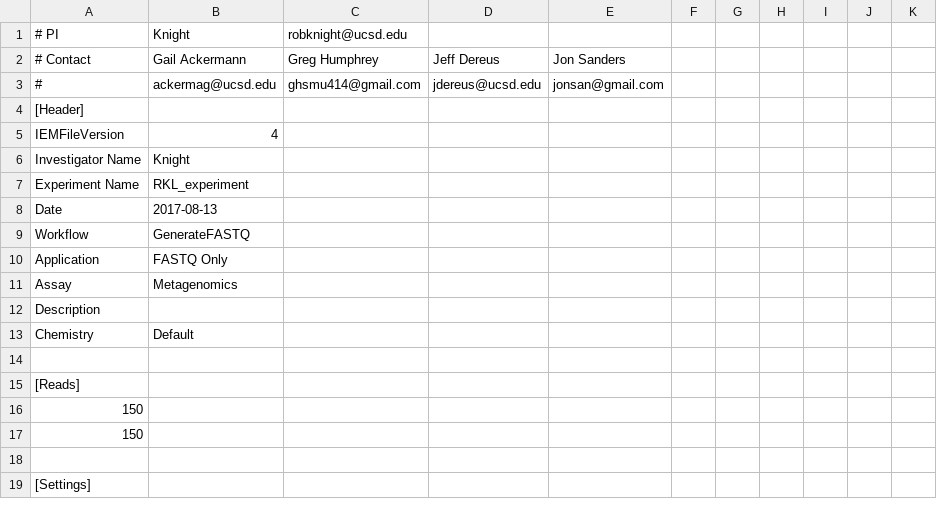
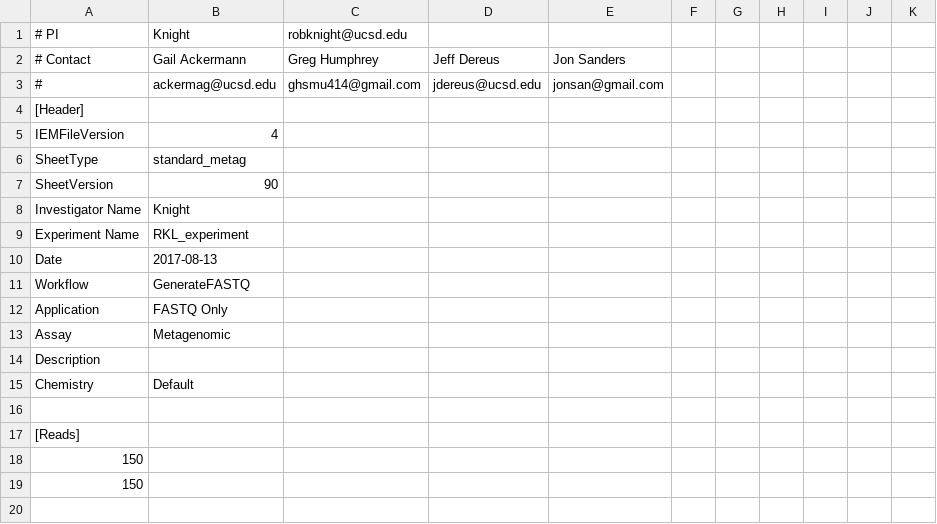
Before and after one commit to biocore/metagenomics_pooling_notebook, a CSV file: notebooks/test_output/MRSA/2017-08-04_MRSA_1-4_sample_sheet.csv, drawn as a sheet; only a part is shown; the shorter side is filled out with more unchanged rows.

Commit message:
Reapply Metagenomics -> Metagenomic

```diff
--- a/notebooks/test_output/MRSA/2017-08-04_MRSA_1-4_sample_sheet.csv
+++ b/notebooks/test_output/MRSA/2017-08-04_MRSA_1-4_sample_sheet.csv
@@ -5,2 +5,4 @@
 IEMFileVersion,4
+SheetType,standard_metag
+SheetVersion,90
 Investigator Name,Knight
@@ -10,3 +12,3 @@ Workflow,GenerateFASTQ
 Application,FASTQ Only
-Assay,Metagenomics
+Assay,Metagenomic
 Description,
```
Also changed, not shown: notebooks/test_output/SampleSheets/YYYY_MM_DD_FinRisk_33-36_samplesheet.csv.
